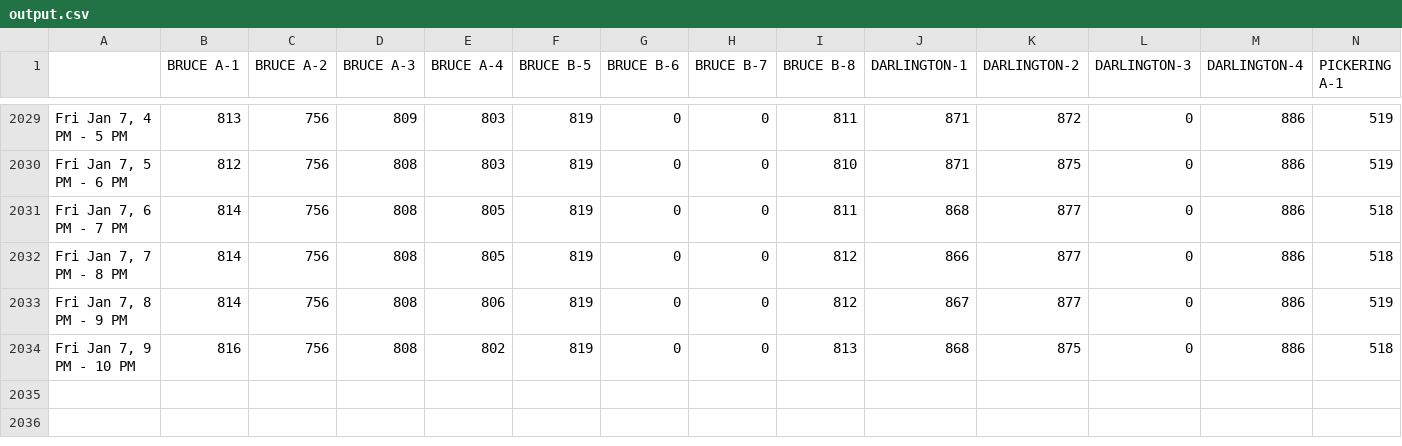
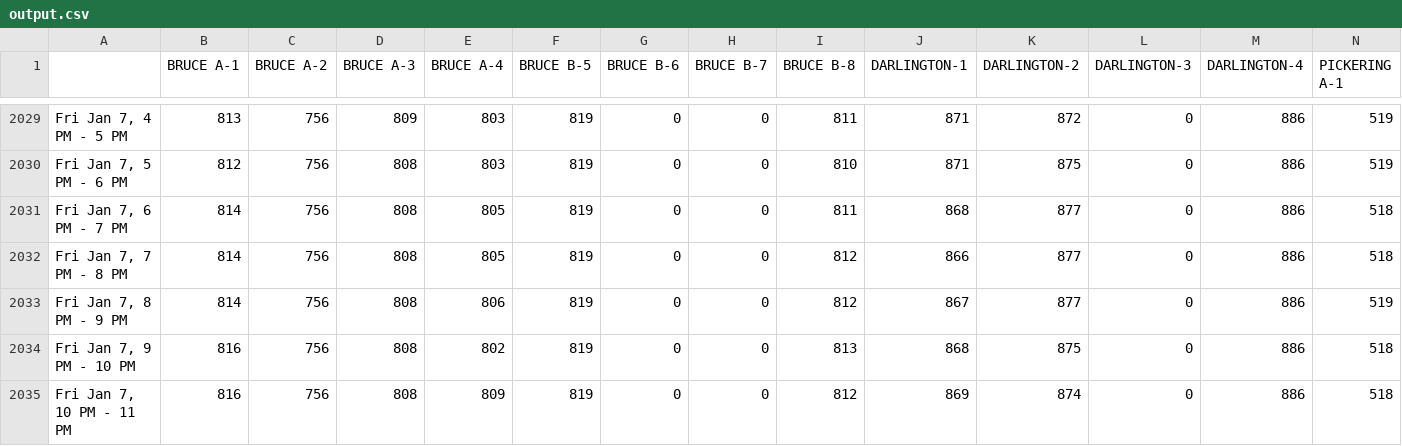
Before and after one commit to ryanfobel/ontario-grid-data, a CSV file: data/output.csv, drawn as a sheet; only a part is shown, gaps mark what is left out; rows hold the shown columns only; the diff names each change by its address in the sheet, - before the commit and + after, or states it on an @@ line.

Commit message:
update data

```diff
--- a/data/output.csv
+++ b/data/output.csv
+row 2035: Fri Jan 7, 10 PM - 11 PM | 816 | 756 | 808 | 809 | 819 | 0 | 0 | 812 | 869 | 874 | 0 | 886 | 518
```
Also changed, not shown: data/summary.csv, 2 other files.
